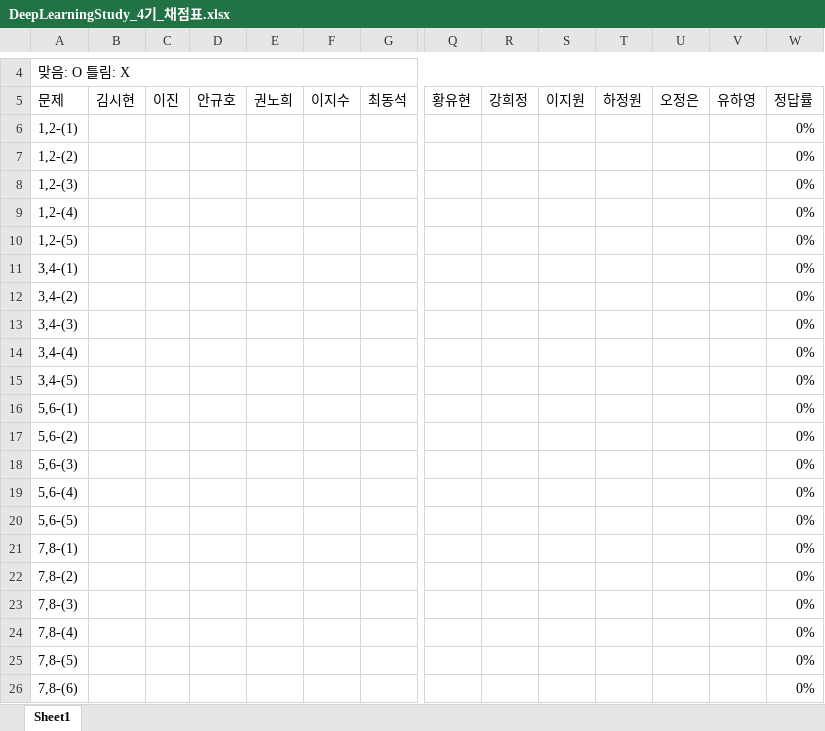
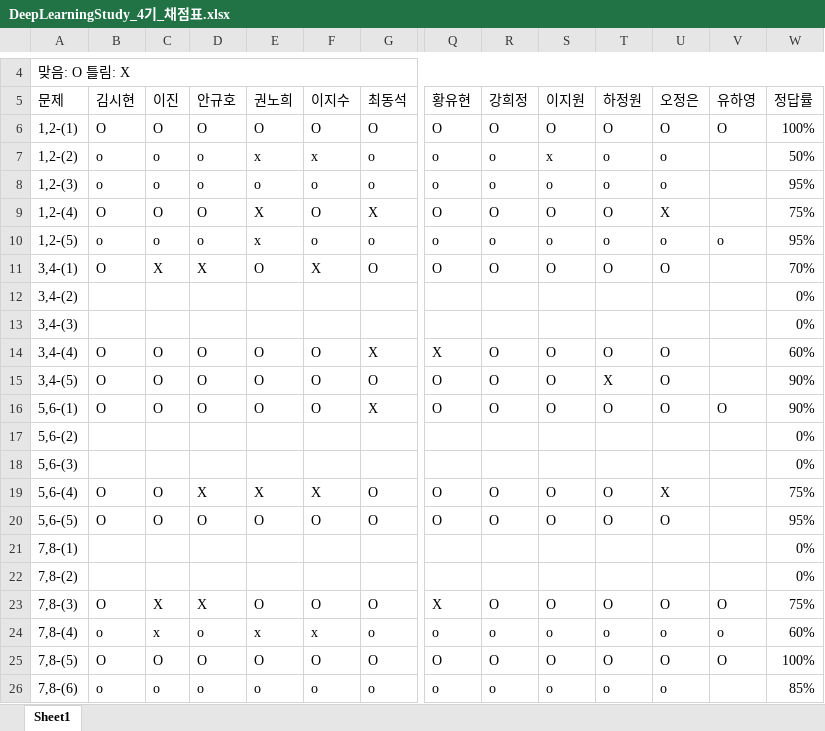
Before and after one commit to longBright/2022_DeepLearningStudy, an Excel workbook: 02_Test_Data/DeepLearningStudy_4기_채점표.xlsx, sheet Sheet1, drawn as a sheet; only a part is shown, gaps mark what is left out; values as stored, in another font and other column widths than the file's, no cell formats; removed rows and columns are numbered as before the commit, all else as after; rows hold the shown columns only; the diff covers the shown part only; the diff names each change by its address in the sheet, - before the commit and + after, or states it on an @@ line.

Commit message:
gwon

```diff
--- a/02_Test_Data/DeepLearningStudy_4기_채점표.xlsx (sheet Sheet1)
+++ b/02_Test_Data/DeepLearningStudy_4기_채점표.xlsx (sheet Sheet1)
-row 6: 1,2-(1) |  |  |  |  |  |  |  |  |  |  |  |  | 0%
-row 7: 1,2-(2) |  |  |  |  |  |  |  |  |  |  |  |  | 0%
-row 8: 1,2-(3) |  |  |  |  |  |  |  |  |  |  |  |  | 0%
-row 9: 1,2-(4) |  |  |  |  |  |  |  |  |  |  |  |  | 0%
-row 10: 1,2-(5) |  |  |  |  |  |  |  |  |  |  |  |  | 0%
-row 11: 3,4-(1) |  |  |  |  |  |  |  |  |  |  |  |  | 0%
+row 6: 1,2-(1) | O | O | O | O | O | O | O | O | O | O | O | O | 100%
+row 7: 1,2-(2) | o | o | o | x | x | o | o | o | x | o | o |  | 50%
+row 8: 1,2-(3) | o | o | o | o | o | o | o | o | o | o | o |  | 95%
+row 9: 1,2-(4) | O | O | O | X | O | X | O | O | O | O | X |  | 75%
+row 10: 1,2-(5) | o | o | o | x | o | o | o | o | o | o | o | o | 95%
+row 11: 3,4-(1) | O | X | X | O | X | O | O | O | O | O | O |  | 70%
-row 14: 3,4-(4) |  |  |  |  |  |  |  |  |  |  |  |  | 0%
-row 15: 3,4-(5) |  |  |  |  |  |  |  |  |  |  |  |  | 0%
-row 16: 5,6-(1) |  |  |  |  |  |  |  |  |  |  |  |  | 0%
+row 14: 3,4-(4) | O | O | O | O | O | X | X | O | O | O | O |  | 60%
+row 15: 3,4-(5) | O | O | O | O | O | O | O | O | O | X | O |  | 90%
+row 16: 5,6-(1) | O | O | O | O | O | X | O | O | O | O | O | O | 90%
-row 19: 5,6-(4) |  |  |  |  |  |  |  |  |  |  |  |  | 0%
-row 20: 5,6-(5) |  |  |  |  |  |  |  |  |  |  |  |  | 0%
+row 19: 5,6-(4) | O | O | X | X | X | O | O | O | O | O | X |  | 75%
+row 20: 5,6-(5) | O | O | O | O | O | O | O | O | O | O | O |  | 95%
-row 23: 7,8-(3) |  |  |  |  |  |  |  |  |  |  |  |  | 0%
-row 24: 7,8-(4) |  |  |  |  |  |  |  |  |  |  |  |  | 0%
-row 25: 7,8-(5) |  |  |  |  |  |  |  |  |  |  |  |  | 0%
-row 26: 7,8-(6) |  |  |  |  |  |  |  |  |  |  |  |  | 0%
+row 23: 7,8-(3) | O | X | X | O | O | O | X | O | O | O | O | O | 75%
+row 24: 7,8-(4) | o | x | o | x | x | o | o | o | o | o | o | o | 60%
+row 25: 7,8-(5) | O | O | O | O | O | O | O | O | O | O | O | O | 100%
+row 26: 7,8-(6) | o | o | o | o | o | o | o | o | o | o | o |  | 85%
```
Also changed, not shown: 22 edited cells elsewhere in this sheet, cell formats.
